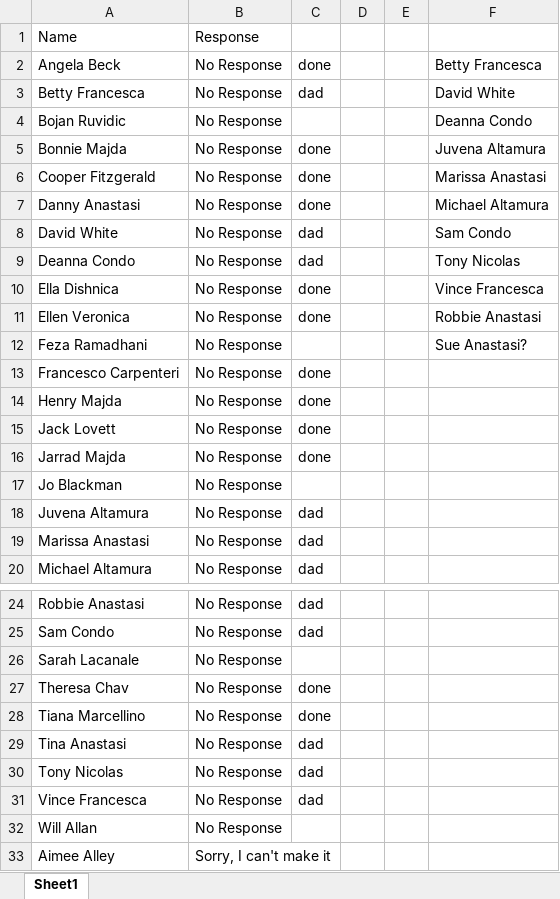
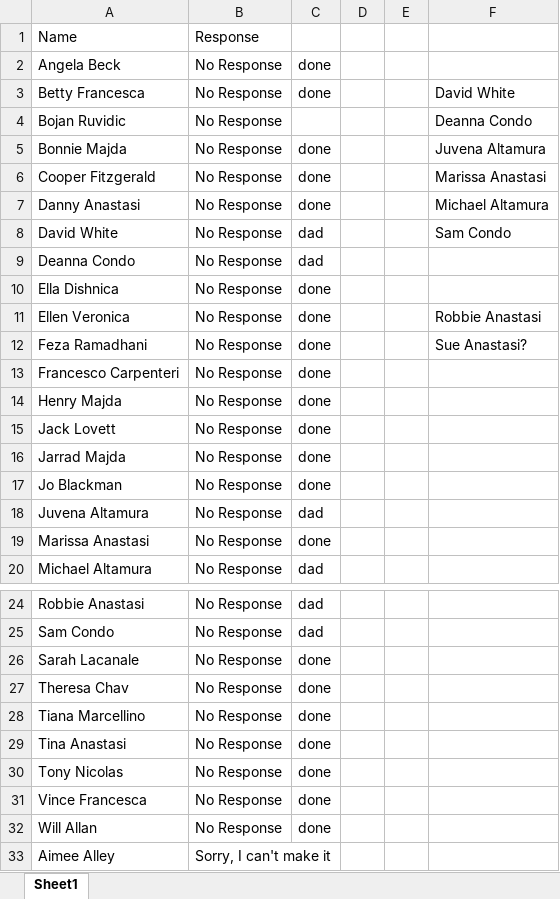
Before and after one commit to antonioParrellaTaraArdalich/antonioParrellaTaraArdalich.github.io, an Excel workbook: compiled.xlsx, sheet Sheet1, drawn as a sheet; only a part is shown, gaps mark what is left out; values as stored, in another font and other column widths than the file's, no borders; the diff names each change by its address in the sheet, - before the commit and + after, or states it on an @@ line.

```diff
--- a/compiled.xlsx (sheet Sheet1)
+++ b/compiled.xlsx (sheet Sheet1)
-F2: Betty Francesca
+F2: (empty)
-C3: dad
+C3: done
-F9: Tony Nicolas
+F9: (empty)
-F10: Vince Francesca
+F10: (empty)
-C12: (empty)
+C12: done
-C17: (empty)
+C17: done
-C19: dad
+C19: done
-C26: (empty)
+C26: done
-C29:C31: dad
+C29:C31: done
-C32: (empty)
+C32: done
```
Also changed, not shown: guestListClean.xlsx, 1 other file.
